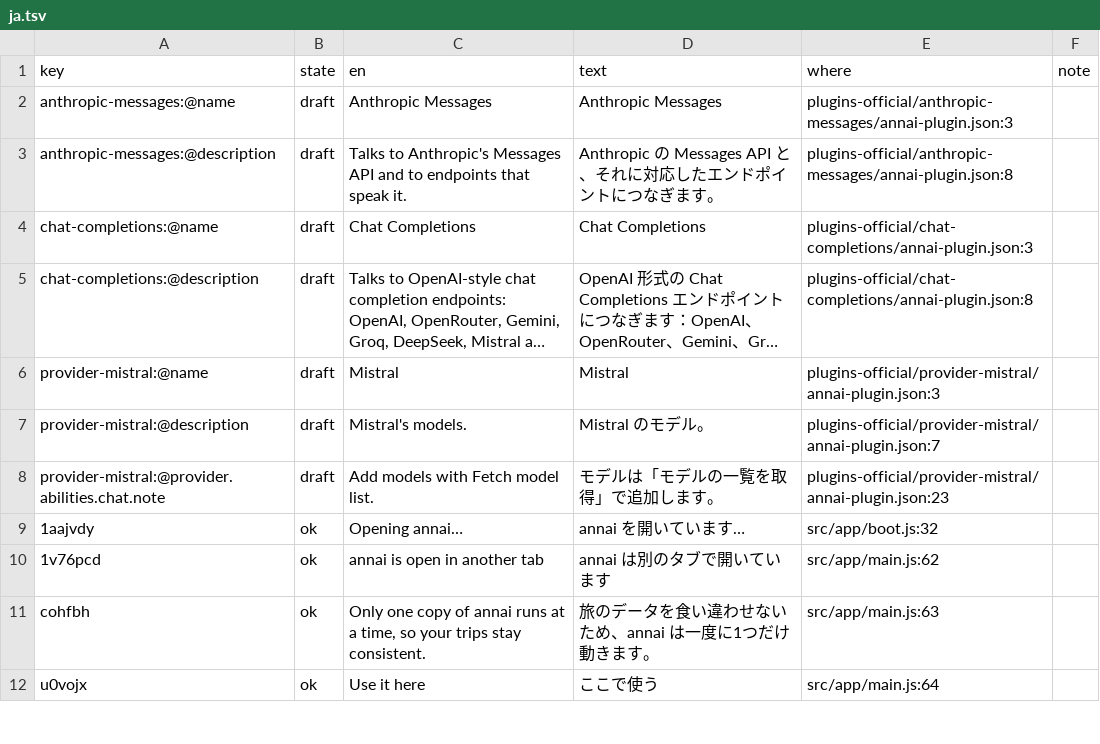
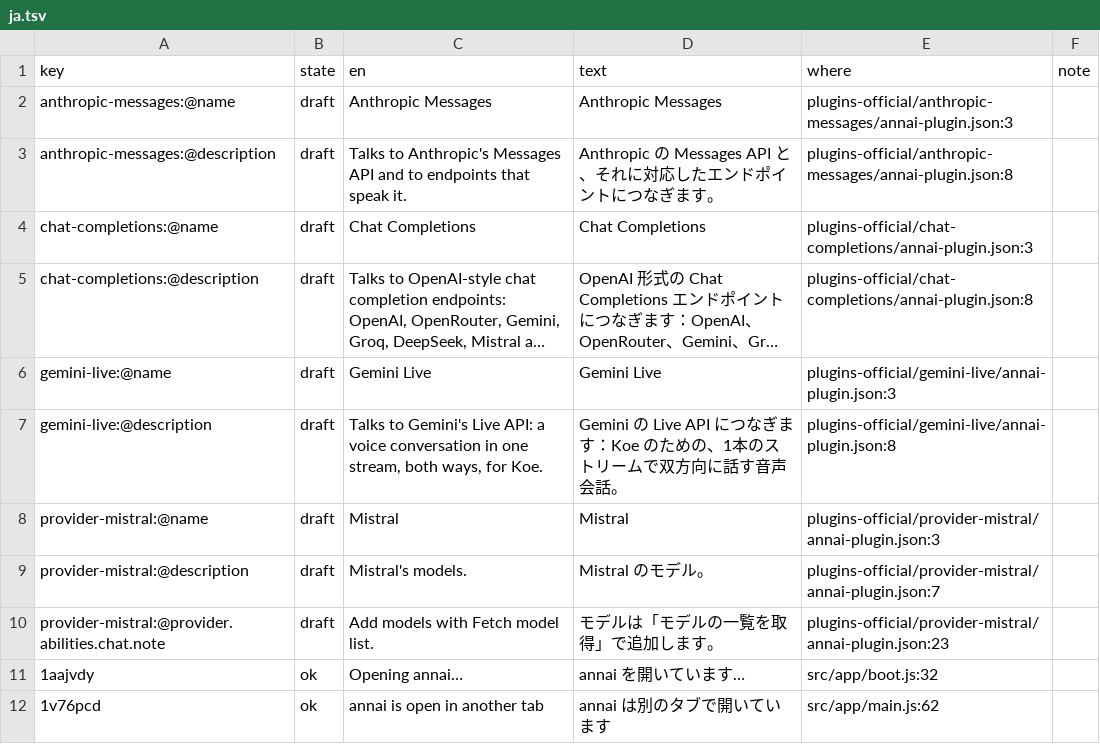
Before and after one commit to annai-guide/annai, a TSV file: l10n/ja.tsv, drawn as a sheet; only a part is shown; the shorter side is filled out with more unchanged rows; long unchanged cells end in …; the diff names each change by its address in the sheet, - before the commit and + after, or states it on an @@ line.

```diff
--- a/l10n/ja.tsv
+++ b/l10n/ja.tsv
+row 6: gemini-live:@name | draft | Gemini Live | Gemini Live | plugins-official/gemini-live/annai-plugin.json:3
+row 7: gemini-live:@description | draft | Talks to Gemini's Live API: a voice conversation in one stream, both ways, for Koe. | Gemini の Live API につなぎます：Koe のための、1本のストリームで双方向に話す音声会話。 | plugins-official/gemini-live/annai-plugin.json:8
```
Also changed, not shown: l10n/zh-Hans.tsv, 7 other files.
